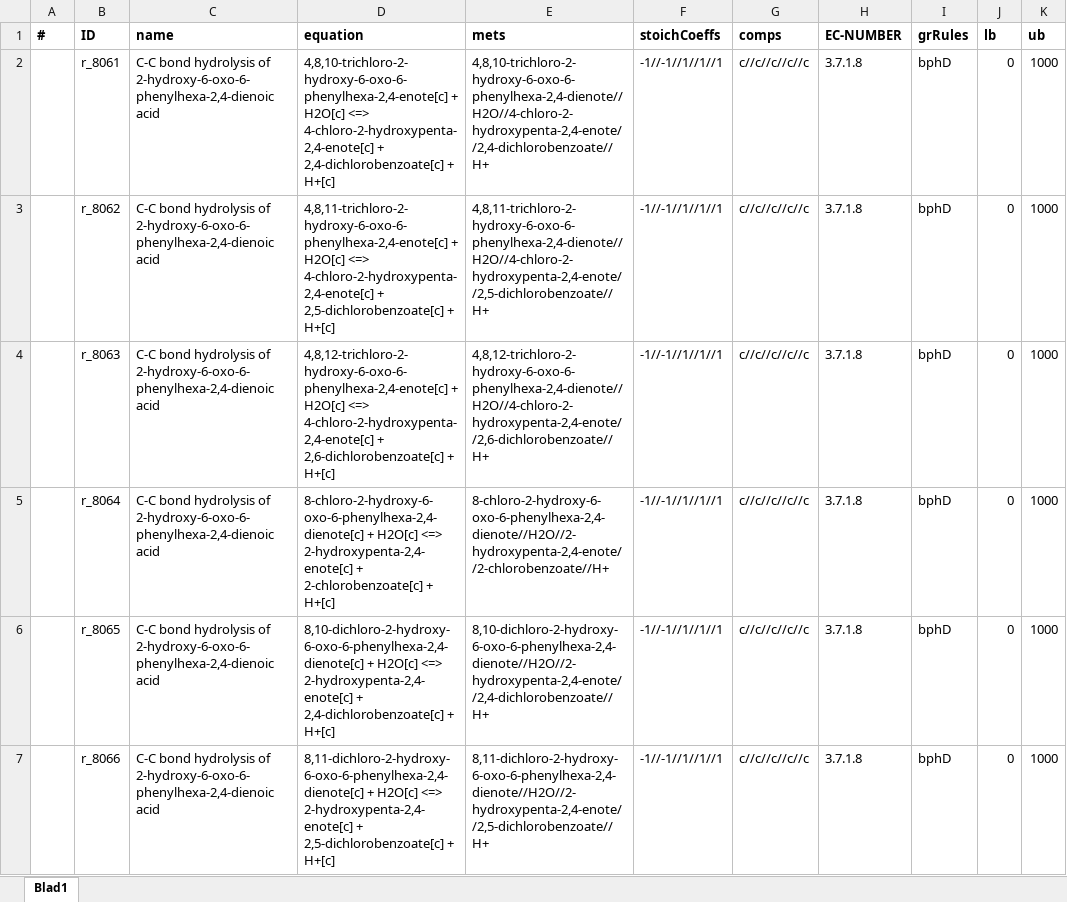
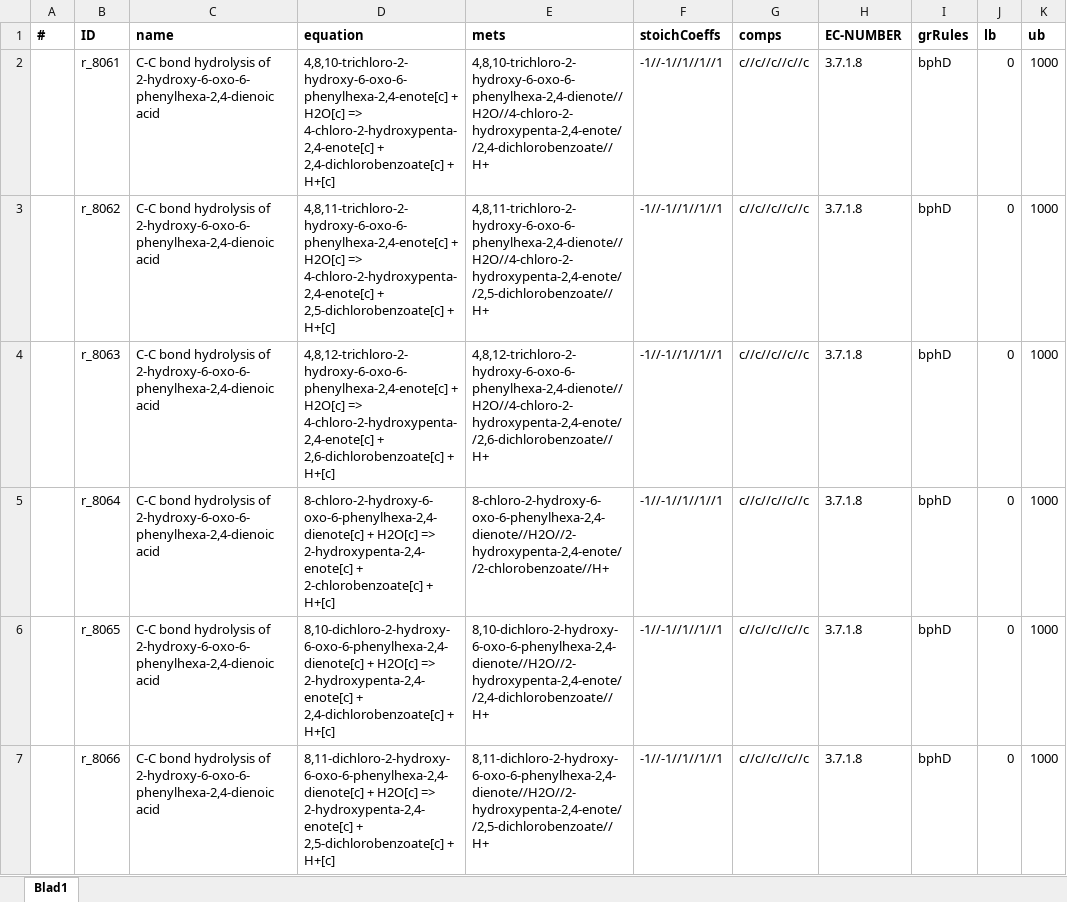
Before and after one commit to EmmaCAndersson/iGEM19, an Excel workbook: Code/GEMs/bphD.xlsx, sheet Blad1, drawn as a sheet; only a part is shown; values as stored, in another font and other column widths than the file's, no borders; the diff covers the shown part only; the diff names each change by its address in the sheet, - before the commit and + after, or states it on an @@ line.

```diff
--- a/Code/GEMs/bphD.xlsx (sheet Blad1)
+++ b/Code/GEMs/bphD.xlsx (sheet Blad1)
-D2 (equation): …+ H2O[c] <=> 4-chloro-2-hydroxypenta-2,4-enote[c] +…
+D2 (equation): …+ H2O[c] => 4-chloro-2-hydroxypenta-2,4-enote[c] +…
-D3 (equation): …+ H2O[c] <=> 4-chloro-2-hydroxypenta-2,4-enote[c] +…
+D3 (equation): …+ H2O[c] => 4-chloro-2-hydroxypenta-2,4-enote[c] +…
-D4 (equation): …+ H2O[c] <=> 4-chloro-2-hydroxypenta-2,4-enote[c] +…
+D4 (equation): …+ H2O[c] => 4-chloro-2-hydroxypenta-2,4-enote[c] +…
-D5 (equation): …+ H2O[c] <=> 2-hydroxypenta-2,4-enote[c] +…
+D5 (equation): …+ H2O[c] => 2-hydroxypenta-2,4-enote[c] +…
-D6 (equation): …+ H2O[c] <=> 2-hydroxypenta-2,4-enote[c] +…
+D6 (equation): …+ H2O[c] => 2-hydroxypenta-2,4-enote[c] +…
-D7 (equation): …+ H2O[c] <=> 2-hydroxypenta-2,4-enote[c] +…
+D7 (equation): …+ H2O[c] => 2-hydroxypenta-2,4-enote[c] +…
```
Also changed, not shown: 5 edited cells elsewhere in this sheet, Code/GEMs/bphA.xlsx, Code/GEMs/bphB.xlsx, 3 other files.
